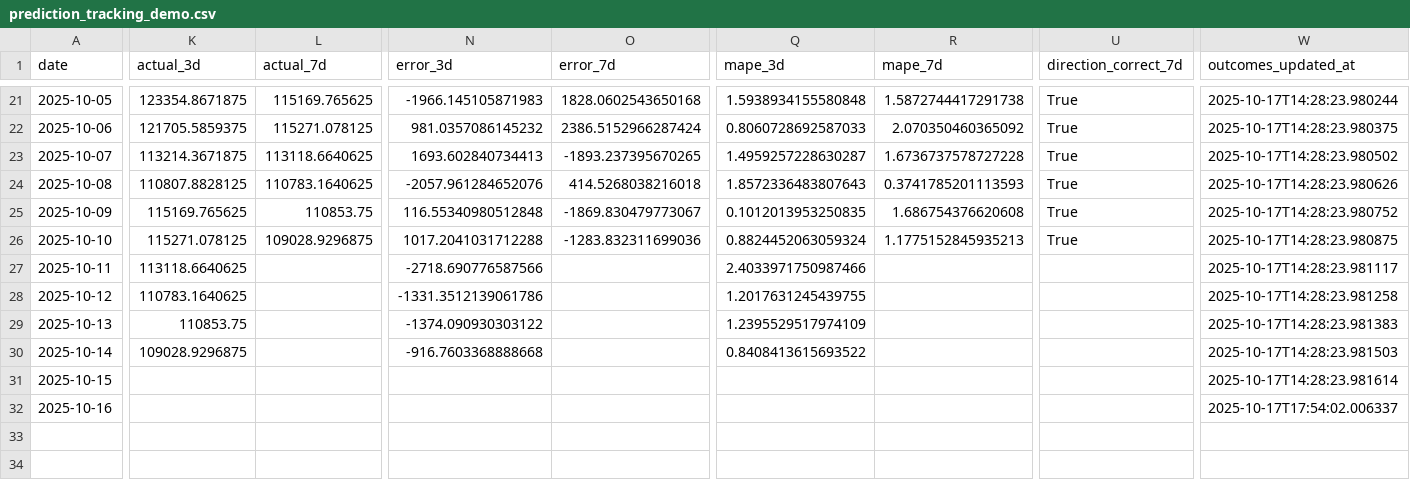
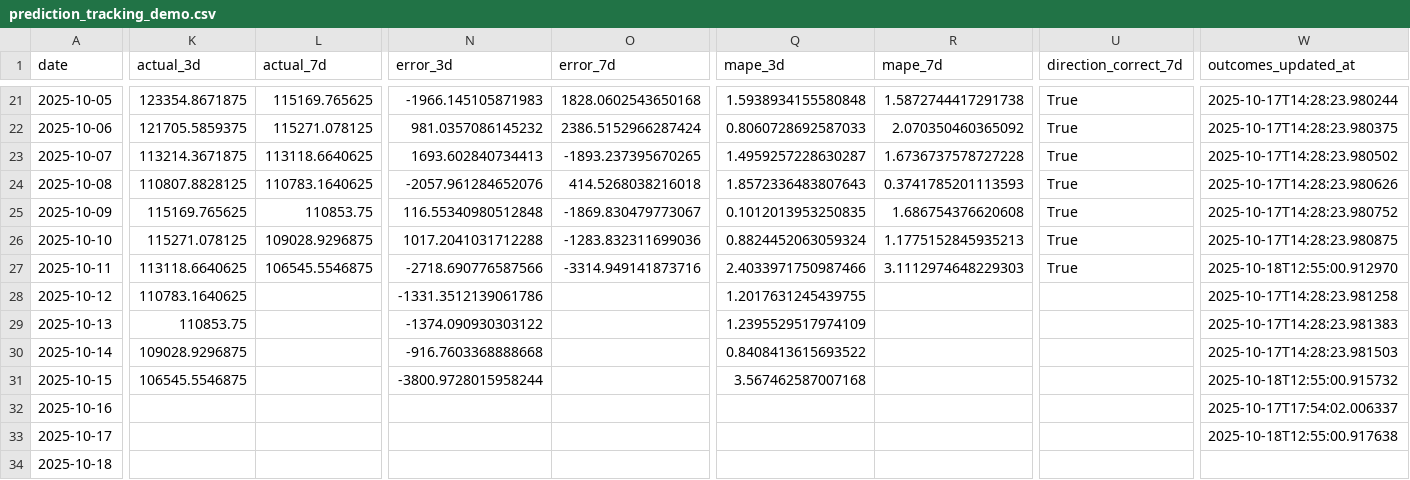
Before and after one commit to ying-jeanne/capstone_msba, a CSV file: data/blockchain/prediction_tracking_demo.csv, drawn as a sheet; only a part is shown, gaps mark what is left out; rows hold the shown columns only; the diff covers the shown part only; the diff names each change by its address in the sheet, - before the commit and + after, or states it on an @@ line.

```diff
--- a/data/blockchain/prediction_tracking_demo.csv
+++ b/data/blockchain/prediction_tracking_demo.csv
-L27 (actual_7d): (empty)
+L27 (actual_7d): 106545.5546875
-O27 (error_7d): (empty)
+O27 (error_7d): -3314.949141873716
-R27 (mape_7d): (empty)
+R27 (mape_7d): 3.1112974648229303
-U27 (direction_correct_7d): (empty)
+U27 (direction_correct_7d): True
-W27 (outcomes_updated_at): 2025-10-17T14:28:23.981117
+W27 (outcomes_updated_at): 2025-10-18T12:55:00.912970
-K31 (actual_3d): (empty)
+K31 (actual_3d): 106545.5546875
-N31 (error_3d): (empty)
+N31 (error_3d): -3800.9728015958244
-Q31 (mape_3d): (empty)
+Q31 (mape_3d): 3.567462587007168
-W31 (outcomes_updated_at): 2025-10-17T14:28:23.981614
+W31 (outcomes_updated_at): 2025-10-18T12:55:00.915732
+row 33: 2025-10-17 |  |  |  |  |  |  |  | 2025-10-18T12:55:00.917638
+row 34: 2025-10-18
```
Also changed, not shown: 1 edited cell elsewhere in this file, data/predictions/daily_predictions_history.csv, 7 other files.
